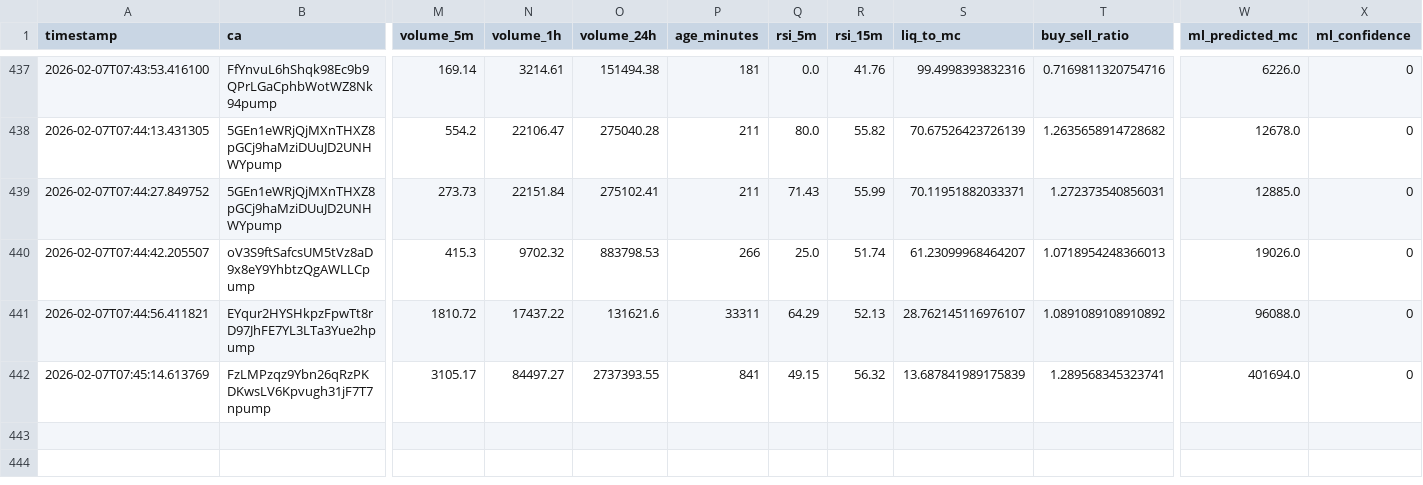
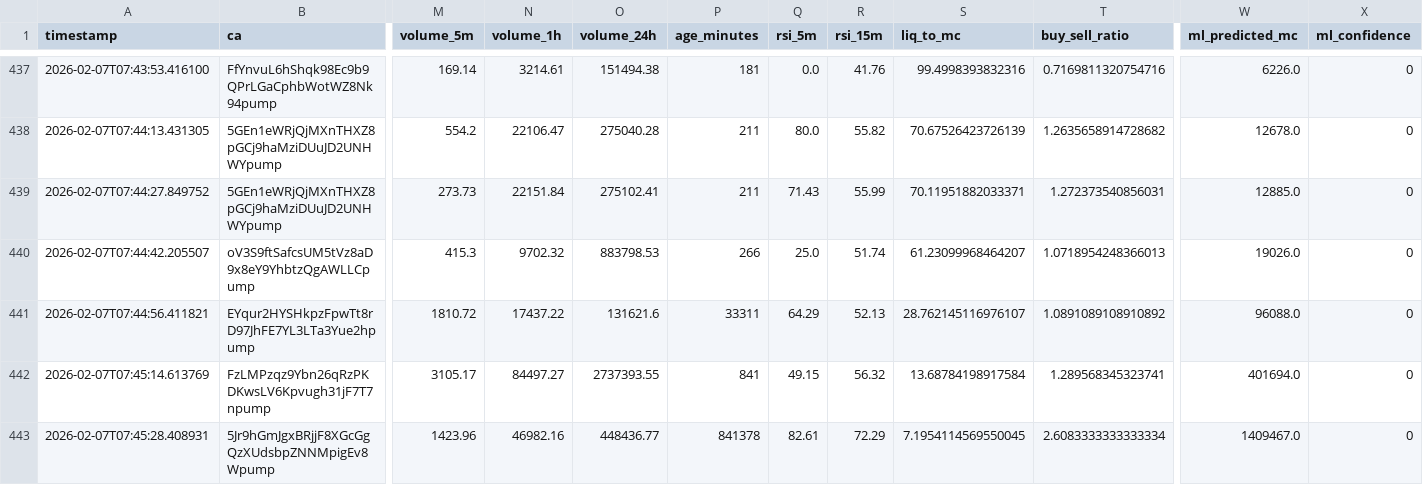
Before and after one commit to chandanm-cpu/meme-trading-tool, a CSV file: coin_data.csv, drawn as a sheet; only a part is shown, gaps mark what is left out; rows hold the shown columns only; the diff names each change by its address in the sheet, - before the commit and + after, or states it on an @@ line.

Commit message:
update data

```diff
--- a/coin_data.csv
+++ b/coin_data.csv
-S442 (liq_to_mc): 13.687841989175839
+S442 (liq_to_mc): 13.68784198917584
+row 443: 2026-02-07T07:45:28.408931 | 5Jr9hGmJgxBRjjF8XGcGgQzXUdsbpZNNMpigEv8Wpump | 1423.96 | 46982.16 | 448436.77 | 841378 | 82.61 | 72.29 | 7.1954114569550045 | 2.6083333333333334 | 1409467.0 | 0
```
